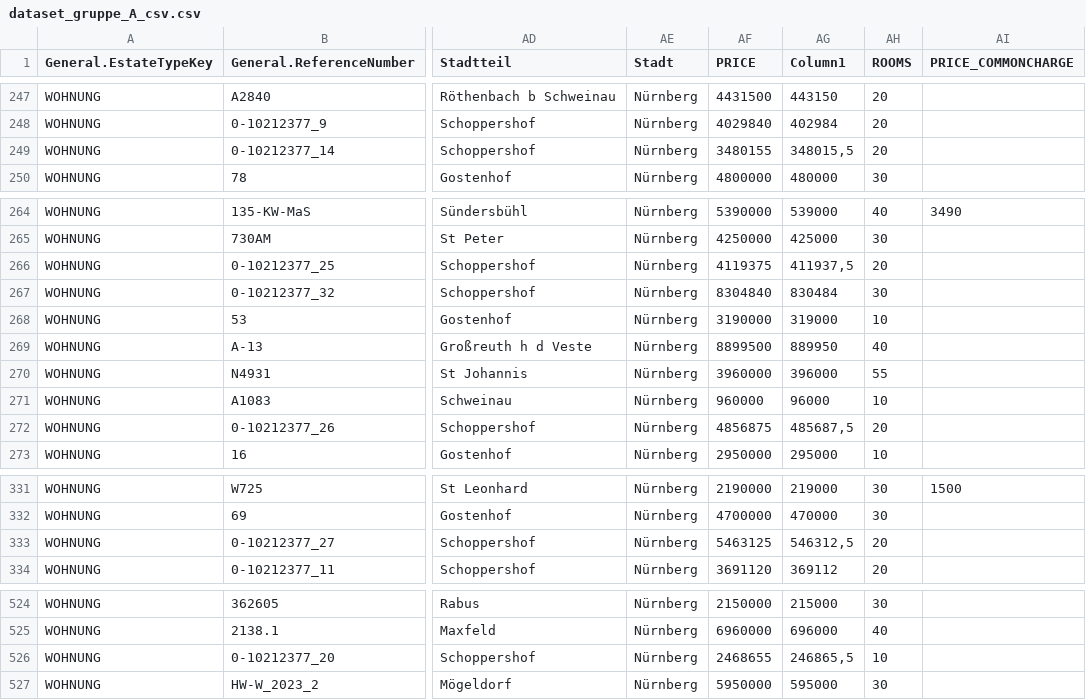
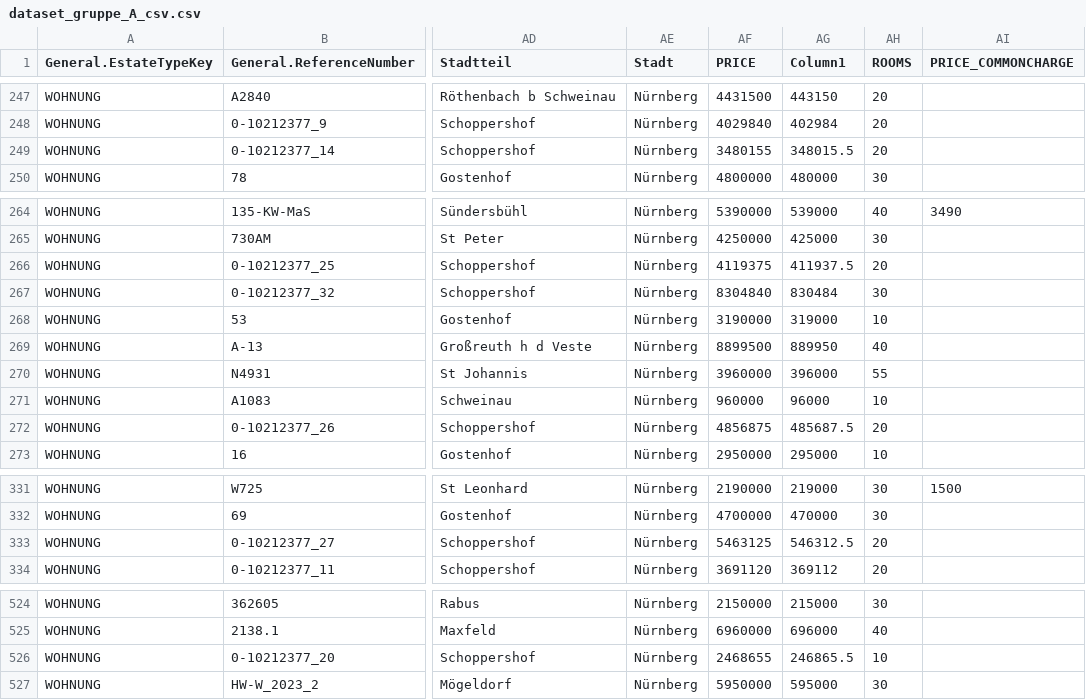
Before and after one commit to paulovfc/supermarket_get, a CSV file: dataset_gruppe_A_csv.csv, drawn as a sheet; only a part is shown, gaps mark what is left out; the diff covers the shown part only; the diff names each change by its address in the sheet, - before the commit and + after, or states it on an @@ line.

Commit message:
updated column "Column1"

```diff
--- a/dataset_gruppe_A_csv.csv
+++ b/dataset_gruppe_A_csv.csv
-AG249 (Column1): 348015,5
+AG249 (Column1): 348015.5
-AG266 (Column1): 411937,5
+AG266 (Column1): 411937.5
-AG272 (Column1): 485687,5
+AG272 (Column1): 485687.5
-AG333 (Column1): 546312,5
+AG333 (Column1): 546312.5
-AG526 (Column1): 246865,5
+AG526 (Column1): 246865.5
```
Also changed, not shown: 2 edited cells elsewhere in this file.
